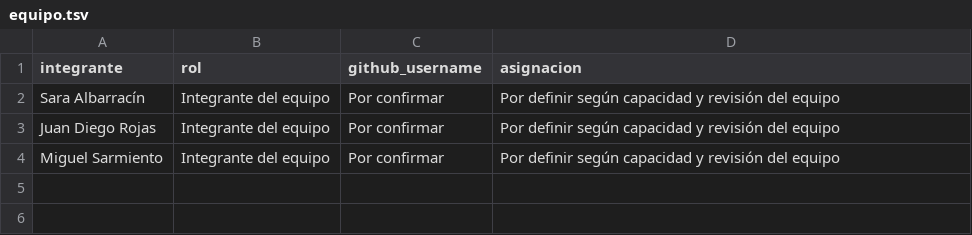
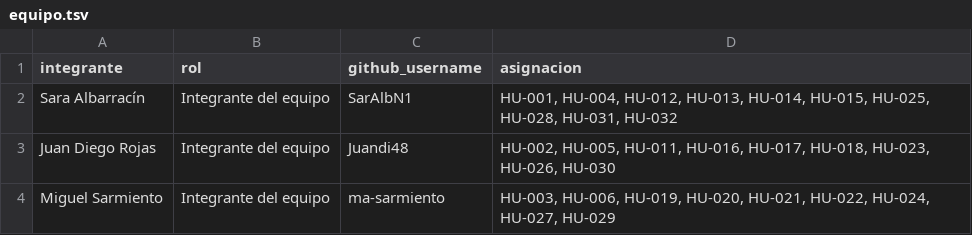
Before and after one commit to SarAlbN1/AS-PersonAPP_Laboratorio2, a TSV file: docs/wiki/06-backlog/equipo.tsv, drawn as a sheet.

Commit message:
docs(backlog): registrar usuarios y asignaciones del equipo (#29)
Actualiza equipo.tsv con los responsables de las issues #1–#28.

```diff
--- a/docs/wiki/06-backlog/equipo.tsv
+++ b/docs/wiki/06-backlog/equipo.tsv
@@ -1,4 +1,4 @@
 integrante	rol	github_username	asignacion
-Sara Albarracín	Integrante del equipo	Por confirmar	Por definir según capacidad y revisión del equipo
-Juan Diego Rojas	Integrante del equipo	Por confirmar	Por definir según capacidad y revisión del equipo
-Miguel Sarmiento	Integrante del equipo	Por confirmar	Por definir según capacidad y revisión del equipo
+Sara Albarracín	Integrante del equipo	SarAlbN1	HU-001, HU-004, HU-012, HU-013, HU-014, HU-015, HU-025, HU-028, HU-031, HU-032
+Juan Diego Rojas	Integrante del equipo	Juandi48	HU-002, HU-005, HU-011, HU-016, HU-017, HU-018, HU-023, HU-026, HU-030
+Miguel Sarmiento	Integrante del equipo	ma-sarmiento	HU-003, HU-006, HU-019, HU-020, HU-021, HU-022, HU-024, HU-027, HU-029
```
